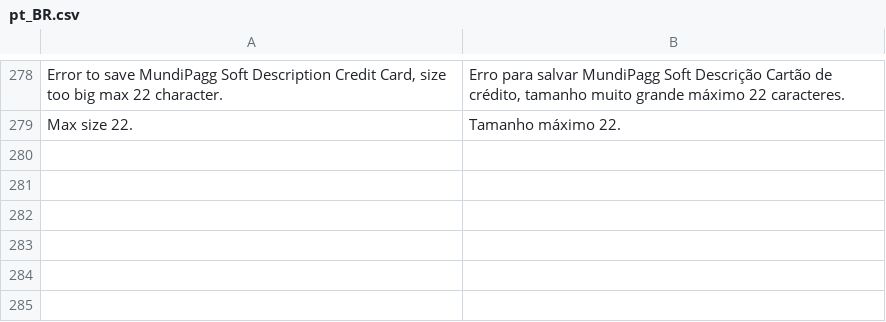
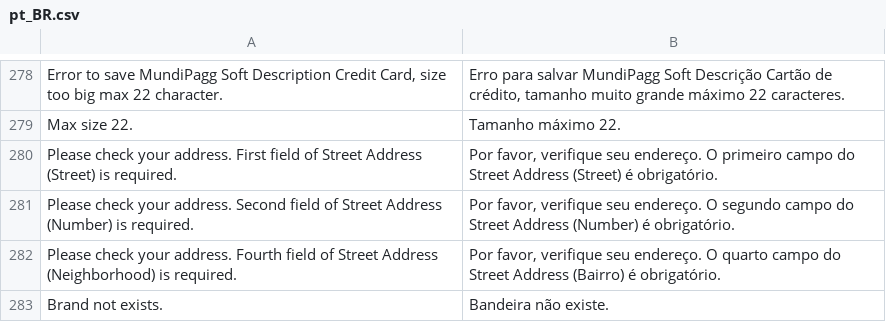
Before and after one commit to pagarme/magento2, a CSV file: i18n/pt_BR.csv, drawn as a sheet; only a part is shown, gaps mark what is left out; the diff names each change by its address in the sheet, - before the commit and + after, or states it on an @@ line.

```diff
--- a/i18n/pt_BR.csv
+++ b/i18n/pt_BR.csv
+row 280: Please check your address. First field of Street Address (Street) is required. | Por favor, verifique seu endereço. O primeiro campo do Street Address (Street) é obrigatório.
+row 281: Please check your address. Second field of Street Address (Number) is required. | Por favor, verifique seu endereço. O segundo campo do Street Address (Number) é obrigatório.
+row 282: Please check your address. Fourth field of Street Address (Neighborhood) is required. | Por favor, verifique seu endereço. O quarto campo do Street Address (Bairro) é obrigatório.
+row 283: Brand not exists. | Bandeira não existe.
```
Also changed, not shown: 51 other files.
